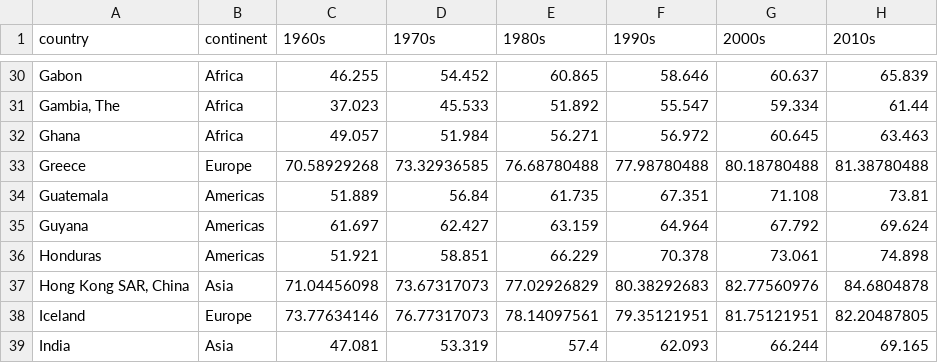
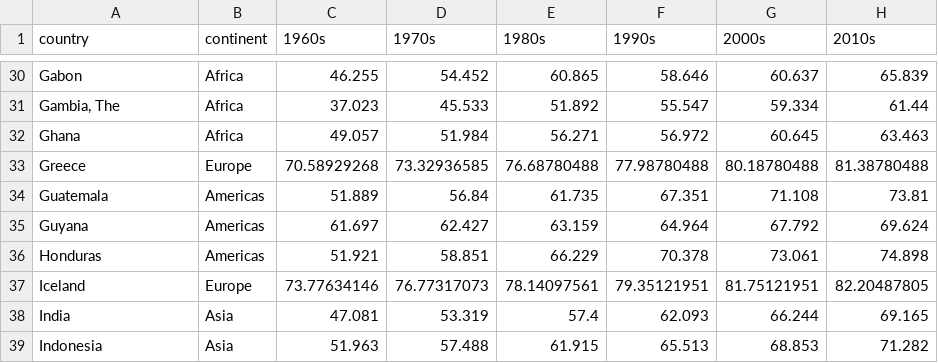
Before and after one commit to shambhavithakur/datasets, a CSV file: people-income-levels/life_expec_overall.csv, drawn as a sheet; only a part is shown, gaps mark what is left out; the shorter side is filled out with more unchanged rows; the diff names each change by its address in the sheet, - before the commit and + after, or states it on an @@ line.

Commit message:
Update datasets

```diff
--- a/people-income-levels/life_expec_overall.csv
+++ b/people-income-levels/life_expec_overall.csv
-row 37: Hong Kong SAR, China | Asia | 71.04456098 | 73.67317073 | 77.02926829 | 80.38292683 | 82.77560976 | 84.6804878
```
Also changed, not shown: people-income-levels/gni_per_capita.csv, people-income-levels/life_income_pop_recent.csv.
